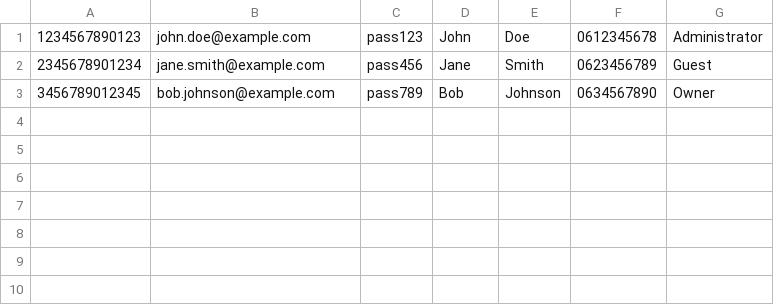
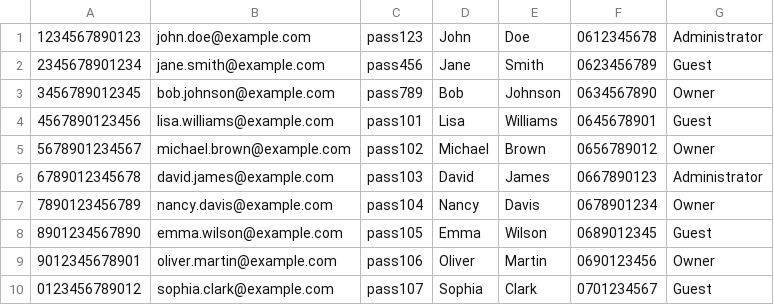
Before and after one commit to FKasavica/BookingAppNizaOcena, a CSV file: BookingAppNizaOcena/Resources/Data/users.csv, drawn as a sheet; the diff names each change by its address in the sheet, - before the commit and + after, or states it on an @@ line.

```diff
--- a/BookingAppNizaOcena/Resources/Data/users.csv
+++ b/BookingAppNizaOcena/Resources/Data/users.csv
+row 4: 4567890123456 | lisa.williams@example.com | pass101 | Lisa | Williams | 0645678901 | Guest
+row 5: 5678901234567 | michael.brown@example.com | pass102 | Michael | Brown | 0656789012 | Owner
+row 6: 6789012345678 | david.james@example.com | pass103 | David | James | 0667890123 | Administrator
+row 7: 7890123456789 | nancy.davis@example.com | pass104 | Nancy | Davis | 0678901234 | Owner
+row 8: 8901234567890 | emma.wilson@example.com | pass105 | Emma | Wilson | 0689012345 | Guest
+row 9: 9012345678901 | oliver.martin@example.com | pass106 | Oliver | Martin | 0690123456 | Owner
+row 10: 0123456789012 | sophia.clark@example.com | pass107 | Sophia | Clark | 0701234567 | Guest
```
Also changed, not shown: 13 other files.
